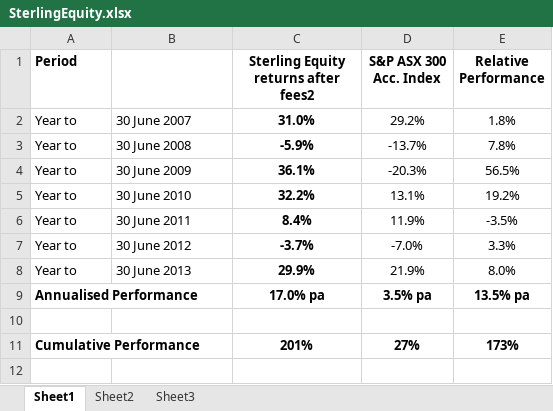
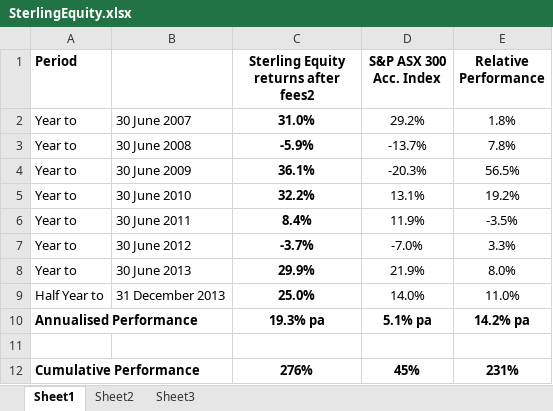
Before and after one commit to sterlingequity/sterlingequity.github.com, an Excel workbook: images/SterlingEquity.xlsx, sheet Sheet1, drawn as a sheet; values as stored, in another font and other column widths than the file's, no borders; removed rows and columns are numbered as before the commit, all else as after; the diff names each change by its address in the sheet, - before the commit and + after, or states it on an @@ line.

```diff
--- a/images/SterlingEquity.xlsx (sheet Sheet1)
+++ b/images/SterlingEquity.xlsx (sheet Sheet1)
+row 9: Half Year to | 31 December 2013 | 25.0% | 14.0% | 11.0%
-C10: 17.0% pa
+C10: 19.3% pa
-D10 (S&P ASX 300 Acc. Index): 3.5% pa
+D10 (S&P ASX 300 Acc. Index): 5.1% pa
-E10 (Relative Performance): 13.5% pa
+E10 (Relative Performance): 14.2% pa
-row 11: Cumulative Performance |  | 201% | 27% | 173%
+row 12: Cumulative Performance |  | 276% | 45% | 231%
```
Also changed, not shown: 5 other files.
